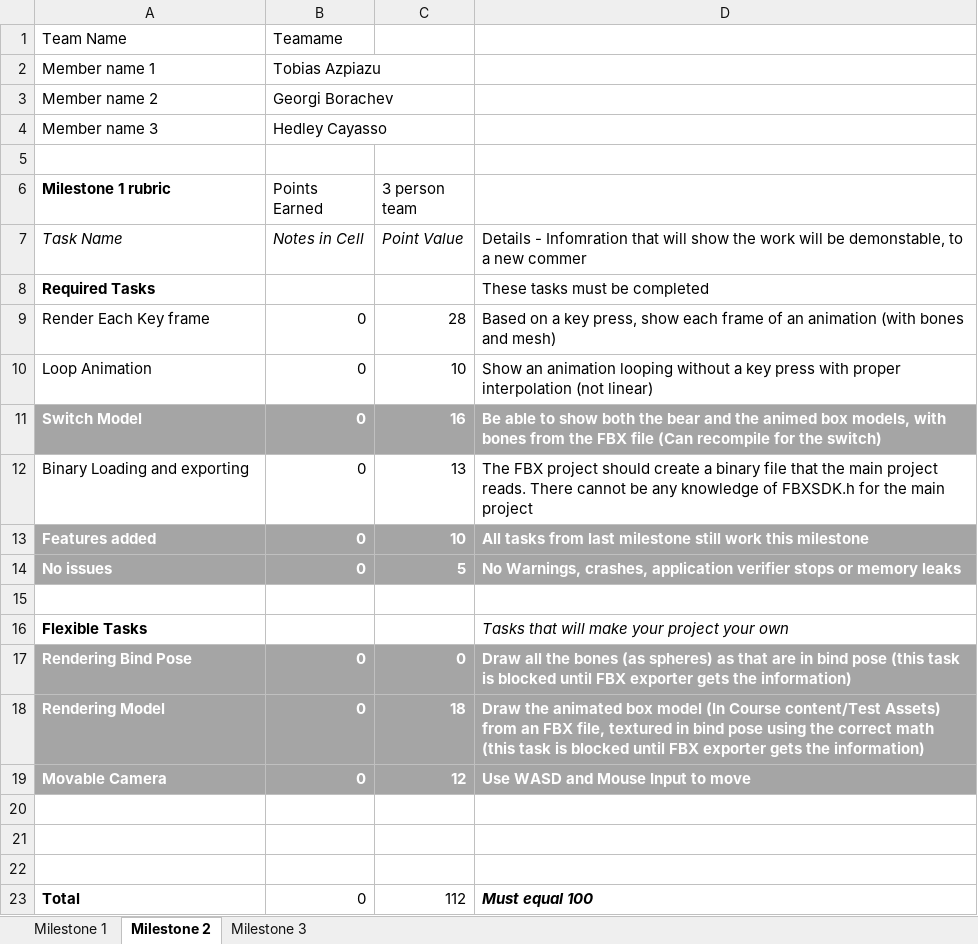
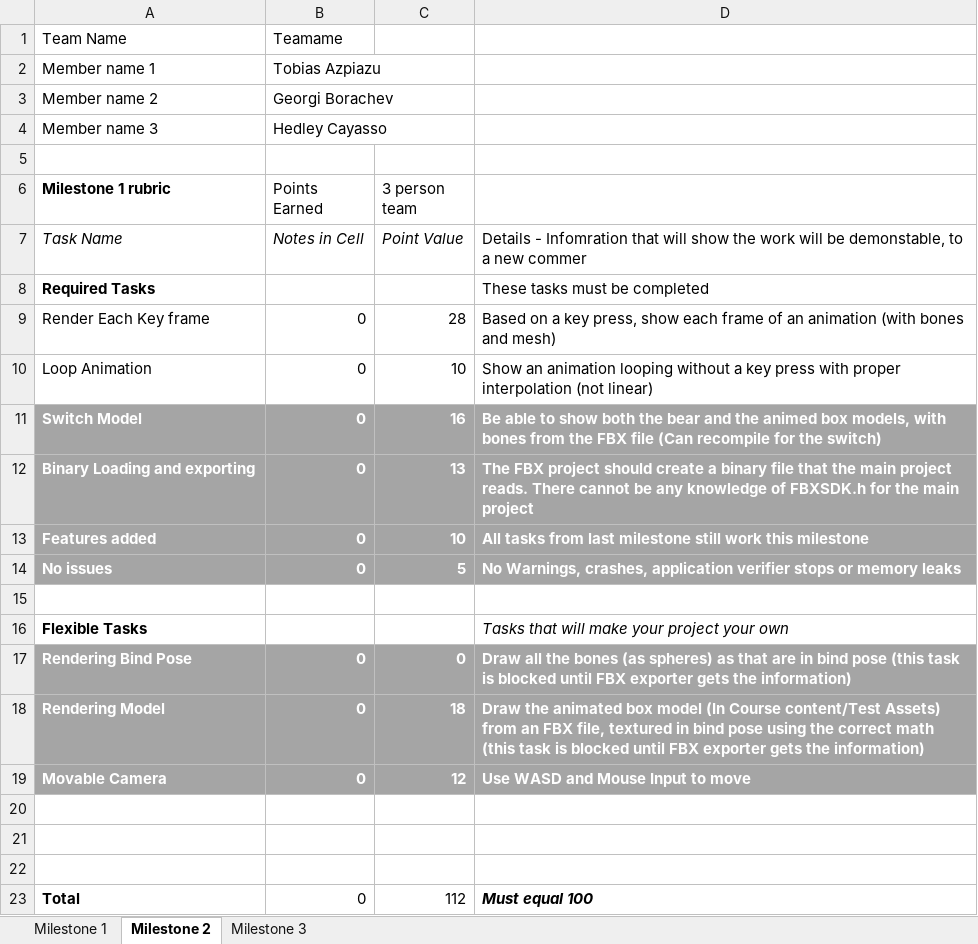
Before and after one commit to gborachev95/RTAProject-11-16, an Excel workbook: Milestone 1 Rubric - Teamame.xlsx, sheet Milestone 2, drawn as a sheet; values as stored, in another font and other column widths than the file's, no borders; the diff names each change by its address in the sheet, - before the commit and + after, or states it on an @@ line.

Commit message:
Updated Rubric

```diff
--- a/Milestone 1 Rubric - Teamame.xlsx (sheet Milestone 2)
+++ b/Milestone 1 Rubric - Teamame.xlsx (sheet Milestone 2)
@@ A12:D12 fill: none → #A5A5A5, bold: off → on, text colour: black → #FFFFFF @@
```
Also changed, not shown: 2 other files.
